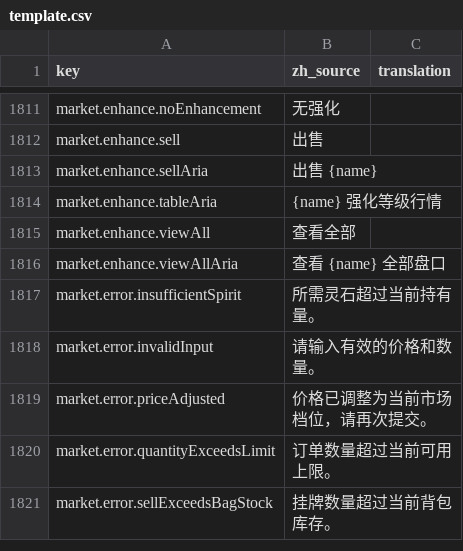
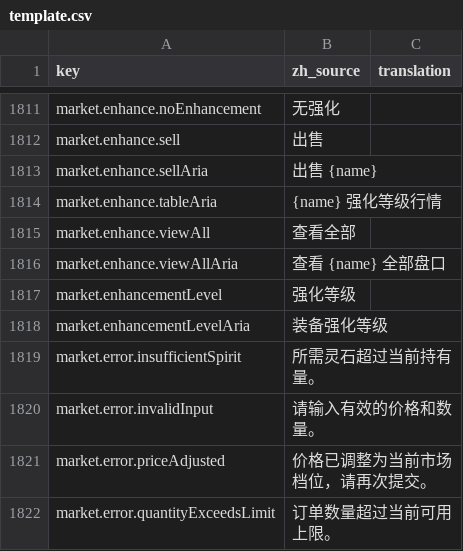
Before and after one commit to fruktoguo/daohua, a CSV file: frontend/public/locales/template.csv, drawn as a sheet; only a part is shown, gaps mark what is left out; the shorter side is filled out with more unchanged rows; the diff names each change by its address in the sheet, - before the commit and + after, or states it on an @@ line.

```diff
--- a/frontend/public/locales/template.csv
+++ b/frontend/public/locales/template.csv
+row 1817: market.enhancementLevel | 强化等级
+row 1818: market.enhancementLevelAria | 装备强化等级
```
Also changed, not shown: 8 other files.
